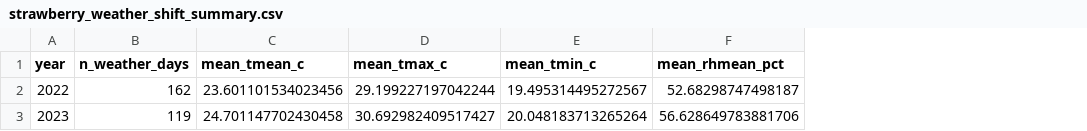
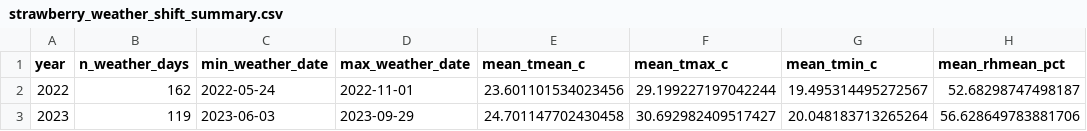
Before and after one commit to rubengarciad93bioinfo/berry-yield-forecasting-case-study, a CSV file: data/processed/strawberry/strawberry_weather_shift_summary.csv, drawn as a sheet; only a part is shown; the diff names each change by its address in the sheet, - before the commit and + after, or states it on an @@ line.

```diff
--- a/data/processed/strawberry/strawberry_weather_shift_summary.csv
+++ b/data/processed/strawberry/strawberry_weather_shift_summary.csv
+column C (min_weather_date), rows 2-3: 2022-05-24 | 2023-06-03
+column D (max_weather_date), rows 2-3: 2022-11-01 | 2023-09-29
```
Also changed, not shown: data/processed/strawberry/strawberry_target_summary_by_year_treatment.csv, data/processed/strawberry/strawberry_year_to_year_shift_by_treatment.csv, 33 other files.
